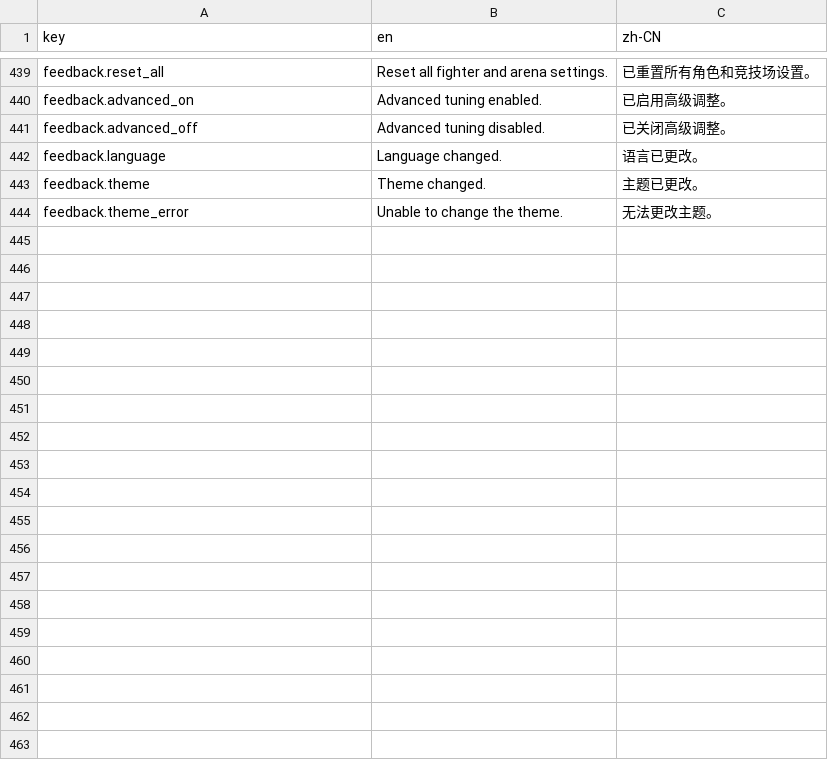
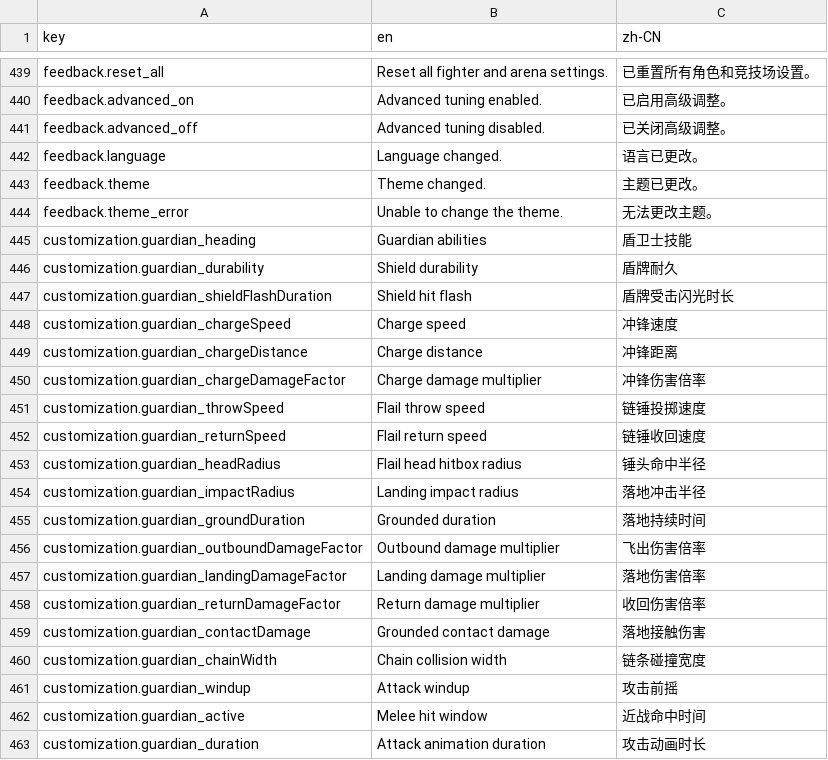
Before and after one commit to Zhu-Junxi/arena-combat-simulator, a CSV file: src/locales/translations.csv, drawn as a sheet; only a part is shown, gaps mark what is left out; the diff covers the shown part only.

```diff
--- a/src/locales/translations.csv
+++ b/src/locales/translations.csv
@@ -444 +444,20 @@ feedback.theme,Theme changed.,主题已更改。
 feedback.theme_error,Unable to change the theme.,无法更改主题。
+customization.guardian_heading,Guardian abilities,盾卫士技能
+customization.guardian_durability,Shield durability,盾牌耐久
+customization.guardian_shieldFlashDuration,Shield hit flash,盾牌受击闪光时长
+customization.guardian_chargeSpeed,Charge speed,冲锋速度
+customization.guardian_chargeDistance,Charge distance,冲锋距离
+customization.guardian_chargeDamageFactor,Charge damage multiplier,冲锋伤害倍率
+customization.guardian_throwSpeed,Flail throw speed,链锤投掷速度
+customization.guardian_returnSpeed,Flail return speed,链锤收回速度
+customization.guardian_headRadius,Flail head hitbox radius,锤头命中半径
+customization.guardian_impactRadius,Landing impact radius,落地冲击半径
+customization.guardian_groundDuration,Grounded duration,落地持续时间
+customization.guardian_outboundDamageFactor,Outbound damage multiplier,飞出伤害倍率
+customization.guardian_landingDamageFactor,Landing damage multiplier,落地伤害倍率
+customization.guardian_returnDamageFactor,Return damage multiplier,收回伤害倍率
+customization.guardian_contactDamage,Grounded contact damage,落地接触伤害
+customization.guardian_chainWidth,Chain collision width,链条碰撞宽度
+customization.guardian_windup,Attack windup,攻击前摇
+customization.guardian_active,Melee hit window,近战命中时间
+customization.guardian_duration,Attack animation duration,攻击动画时长
```
Also changed, not shown: 43 added rows and 4 edited cells elsewhere in this file, 21 other files.
